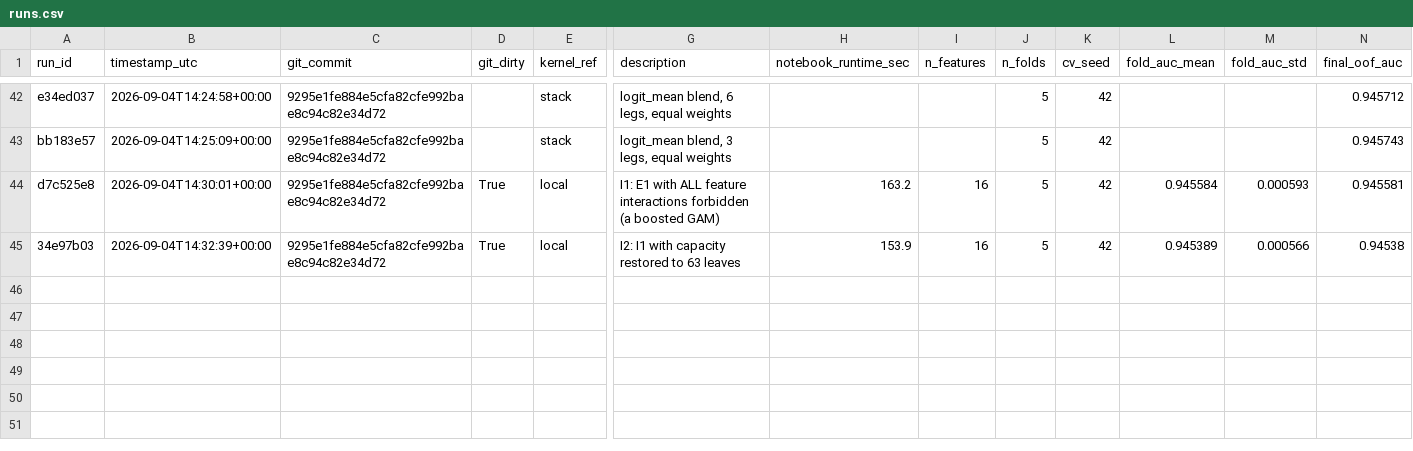
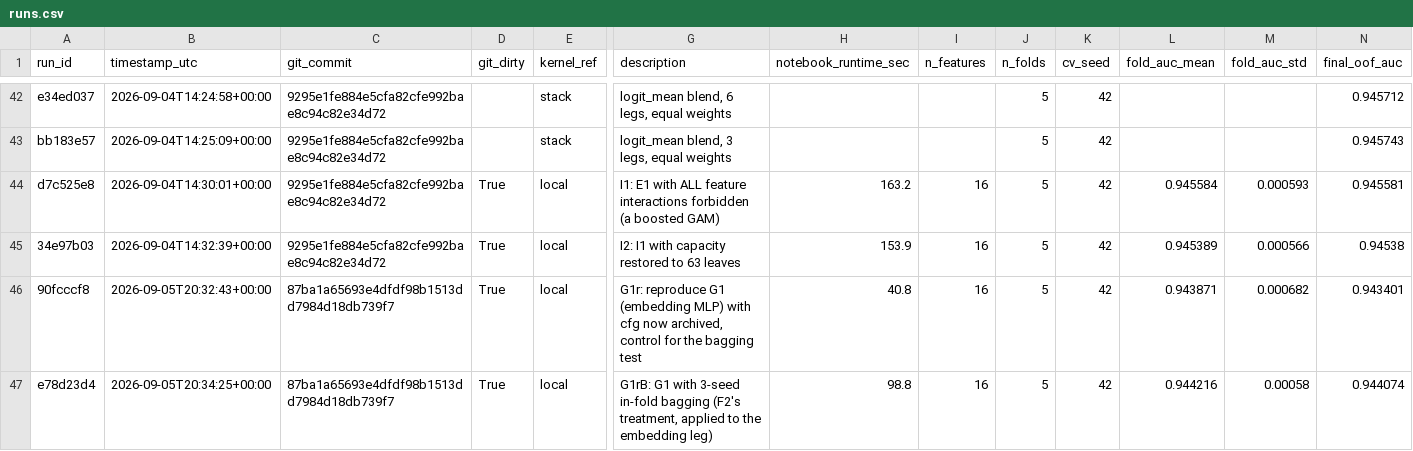
Before and after one commit to gccarno/kaggle_playground_s6e9, a CSV file: experiments/runs.csv, drawn as a sheet; only a part is shown, gaps mark what is left out; rows hold the shown columns only; the diff names each change by its address in the sheet, - before the commit and + after, or states it on an @@ line.

```diff
--- a/experiments/runs.csv
+++ b/experiments/runs.csv
+row 46: 90fcccf8 | 2026-09-05T20:32:43+00:00 | 87ba1a65693e4dfdf98b1513dd7984d18db739f7 | True | local | G1r: reproduce G1 (embedding MLP) with cfg now archived, control for the bagging test | 40.8 | 16 | 5 | 42 | 0.943871 | 0.000682 | 0.943401
+row 47: e78d23d4 | 2026-09-05T20:34:25+00:00 | 87ba1a65693e4dfdf98b1513dd7984d18db739f7 | True | local | G1rB: G1 with 3-seed in-fold bagging (F2's treatment, applied to the embedding leg) | 98.8 | 16 | 5 | 42 | 0.944216 | 0.00058 | 0.944074
```
Also changed, not shown: 2 other files.
